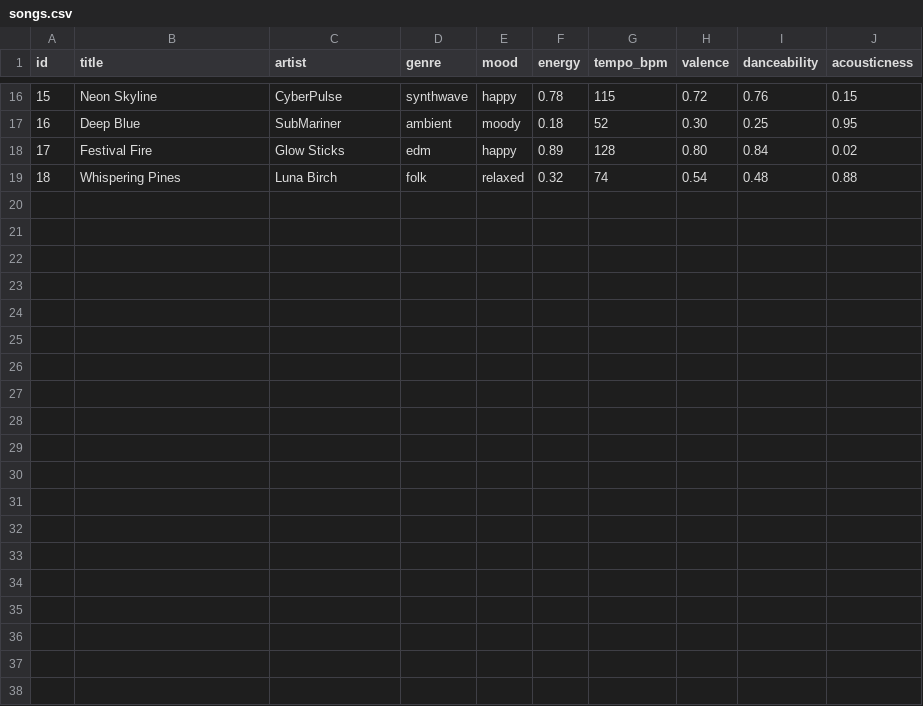
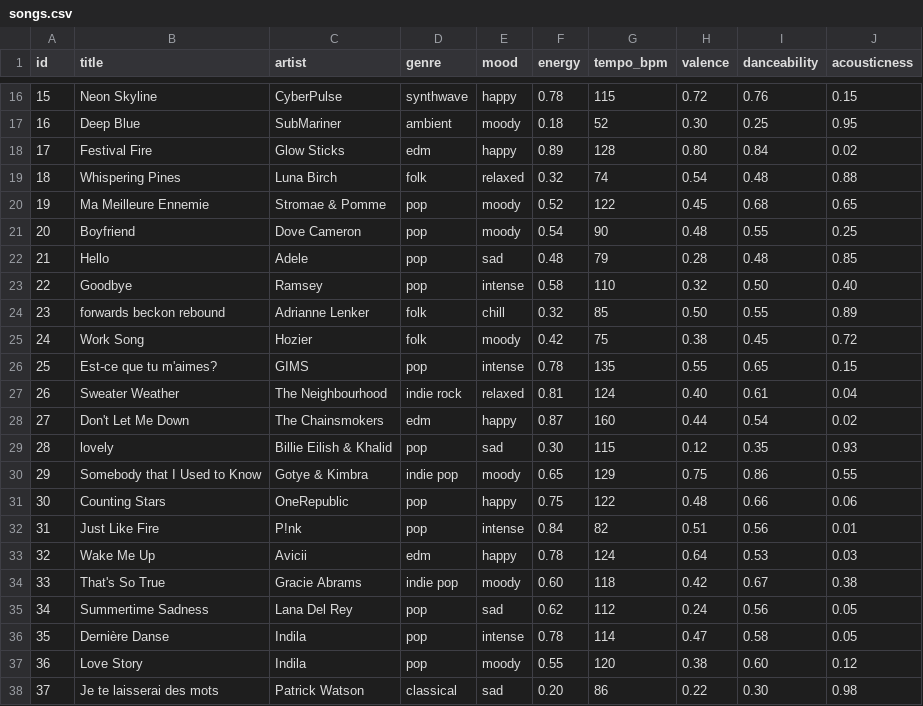
Before and after one commit to ripplingrivers/ai110-module3show-musicrecommendersimulation-starter, a CSV file: data/songs.csv, drawn as a sheet; only a part is shown, gaps mark what is left out; the diff names each change by its address in the sheet, - before the commit and + after, or states it on an @@ line.

Commit message:
Added some songs to songs.csv to increase the data pool and updated the number listed in model_card.md

```diff
--- a/data/songs.csv
+++ b/data/songs.csv
+row 20: 19 | Ma Meilleure Ennemie | Stromae & Pomme | pop | moody | 0.52 | 122 | 0.45 | 0.68 | 0.65
+row 21: 20 | Boyfriend | Dove Cameron | pop | moody | 0.54 | 90 | 0.48 | 0.55 | 0.25
+row 22: 21 | Hello | Adele | pop | sad | 0.48 | 79 | 0.28 | 0.48 | 0.85
+row 23: 22 | Goodbye | Ramsey | pop | intense | 0.58 | 110 | 0.32 | 0.50 | 0.40
+row 24: 23 | forwards beckon rebound | Adrianne Lenker | folk | chill | 0.32 | 85 | 0.50 | 0.55 | 0.89
+row 25: 24 | Work Song | Hozier | folk | moody | 0.42 | 75 | 0.38 | 0.45 | 0.72
+row 26: 25 | Est-ce que tu m'aimes? | GIMS | pop | intense | 0.78 | 135 | 0.55 | 0.65 | 0.15
+row 27: 26 | Sweater Weather | The Neighbourhood | indie rock | relaxed | 0.81 | 124 | 0.40 | 0.61 | 0.04
+row 28: 27 | Don't Let Me Down | The Chainsmokers | edm | happy | 0.87 | 160 | 0.44 | 0.54 | 0.02
+row 29: 28 | lovely | Billie Eilish & Khalid | pop | sad | 0.30 | 115 | 0.12 | 0.35 | 0.93
+row 30: 29 | Somebody that I Used to Know | Gotye & Kimbra | indie pop | moody | 0.65 | 129 | 0.75 | 0.86 | 0.55
+row 31: 30 | Counting Stars | OneRepublic | pop | happy | 0.75 | 122 | 0.48 | 0.66 | 0.06
+row 32: 31 | Just Like Fire | P!nk | pop | intense | 0.84 | 82 | 0.51 | 0.56 | 0.01
+row 33: 32 | Wake Me Up | Avicii | edm | happy | 0.78 | 124 | 0.64 | 0.53 | 0.03
+row 34: 33 | That's So True | Gracie Abrams | indie pop | moody | 0.60 | 118 | 0.42 | 0.67 | 0.38
+row 35: 34 | Summertime Sadness | Lana Del Rey | pop | sad | 0.62 | 112 | 0.24 | 0.56 | 0.05
+row 36: 35 | Dernière Danse | Indila | pop | intense | 0.78 | 114 | 0.47 | 0.58 | 0.05
+row 37: 36 | Love Story | Indila | pop | moody | 0.55 | 120 | 0.38 | 0.60 | 0.12
+row 38: 37 | Je te laisserai des mots | Patrick Watson | classical | sad | 0.20 | 86 | 0.22 | 0.30 | 0.98
```
Also changed, not shown: 1 other file.
